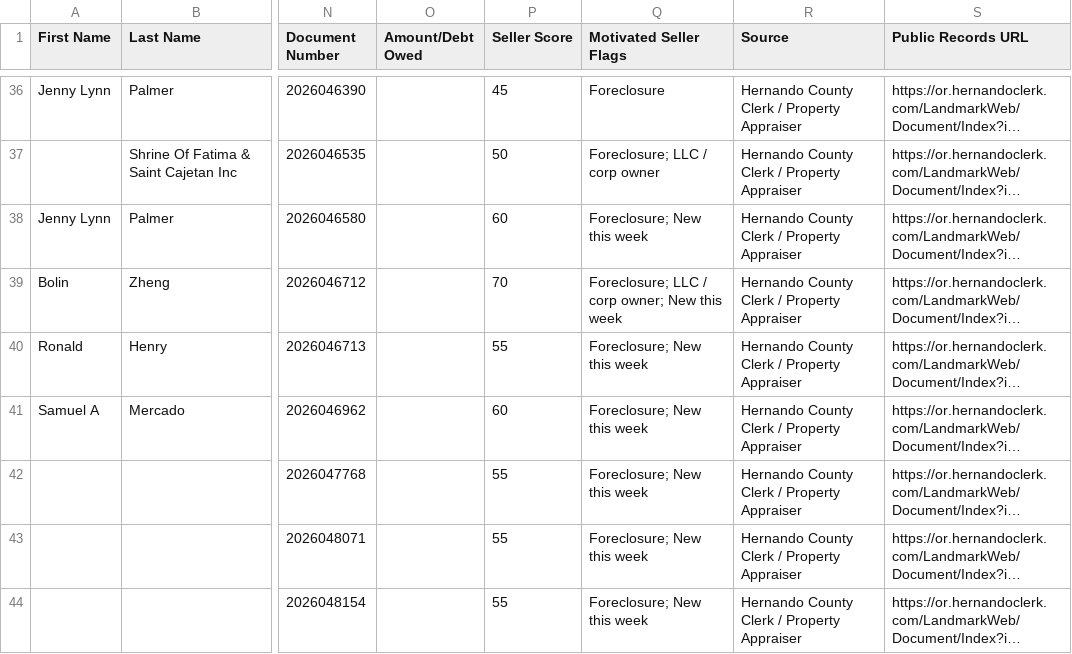
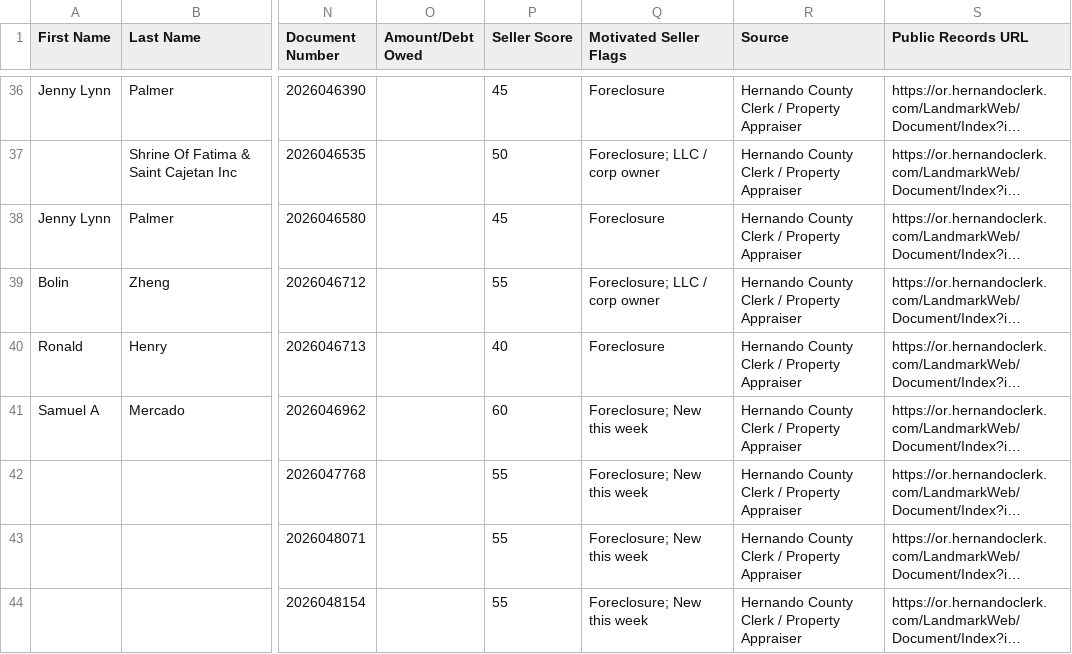
Before and after one commit to davidgunz13/hernando-lead-scraper, a CSV file: dashboard/datasift_export.csv, drawn as a sheet; only a part is shown, gaps mark what is left out; long unchanged cells end in …; the diff covers the shown part only; the diff names each change by its address in the sheet, - before the commit and + after, or states it on an @@ line.

```diff
--- a/dashboard/datasift_export.csv
+++ b/dashboard/datasift_export.csv
-P38 (Seller Score): 60
+P38 (Seller Score): 45
-Q38 (Motivated Seller Flags): Foreclosure; New this week
+Q38 (Motivated Seller Flags): Foreclosure
-P39 (Seller Score): 70
+P39 (Seller Score): 55
-Q39 (Motivated Seller Flags): Foreclosure; LLC / corp owner; New this week
+Q39 (Motivated Seller Flags): Foreclosure; LLC / corp owner
-P40 (Seller Score): 55
+P40 (Seller Score): 40
-Q40 (Motivated Seller Flags): Foreclosure; New this week
+Q40 (Motivated Seller Flags): Foreclosure
```
Also changed, not shown: 7 added rows, 3 removed rows and 6 edited cells elsewhere in this file, data/datasift_export.csv, 2 other files.
